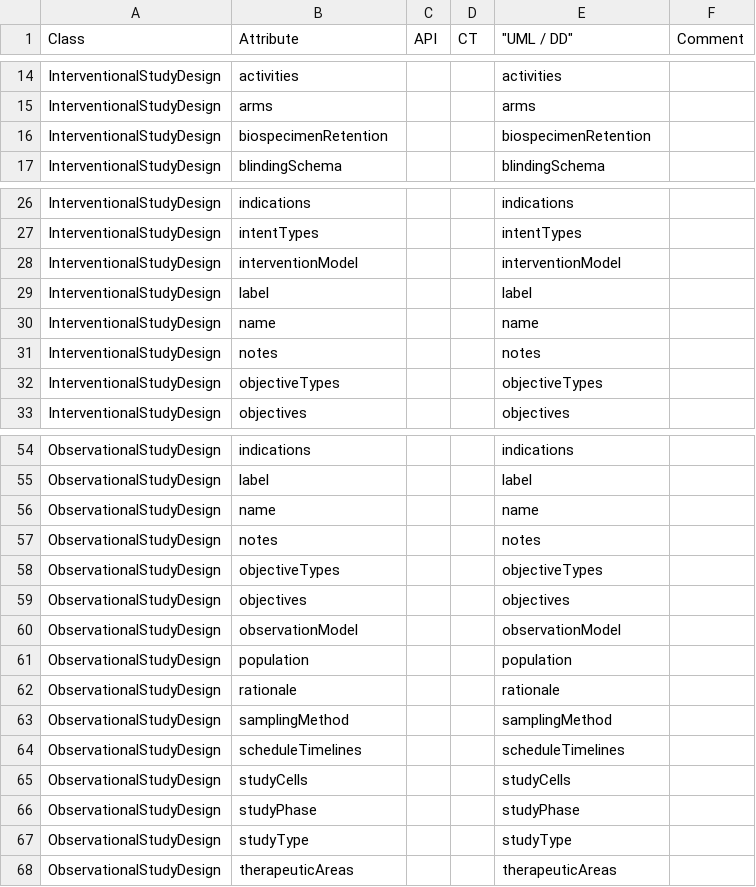
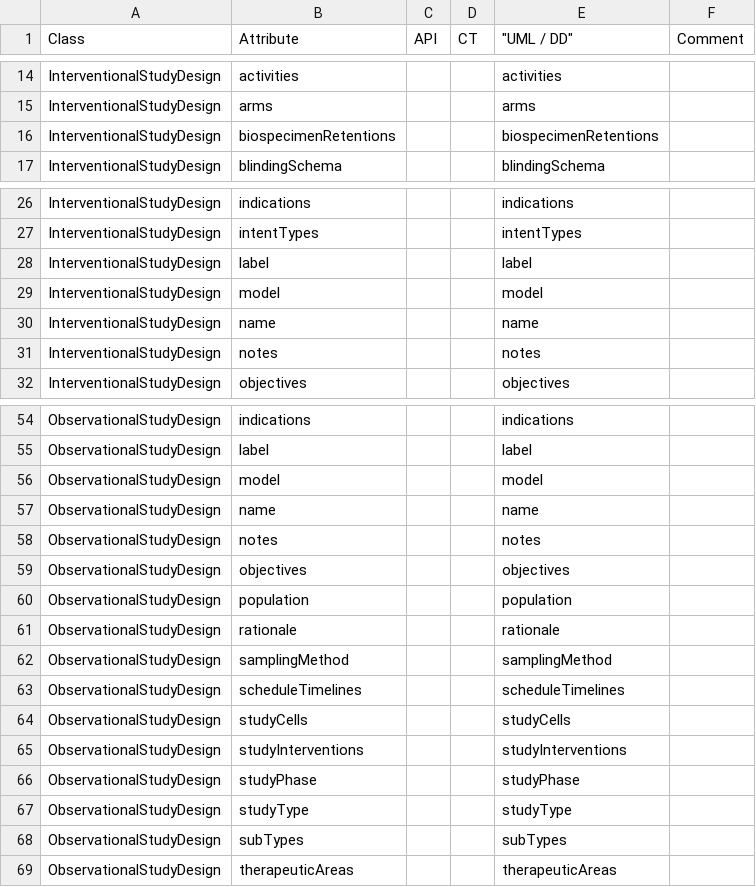
Before and after one commit to cdisc-org/DDF-RA, a CSV file: Deliverables/UML/alignment.csv, drawn as a sheet; only a part is shown, gaps mark what is left out; the diff covers the shown part only.

```diff
--- a/Deliverables/UML/alignment.csv
+++ b/Deliverables/UML/alignment.csv
@@ -15,3 +15,3 @@ InterventionalStudyDesign,activities,,,activities,
 InterventionalStudyDesign,arms,,,arms,
-InterventionalStudyDesign,biospecimenRetention,,,biospecimenRetention,
+InterventionalStudyDesign,biospecimenRetentions,,,biospecimenRetentions,
 InterventionalStudyDesign,blindingSchema,,,blindingSchema,
@@ -27,7 +27,6 @@ InterventionalStudyDesign,indications,,,indications,
 InterventionalStudyDesign,intentTypes,,,intentTypes,
-InterventionalStudyDesign,interventionModel,,,interventionModel,
 InterventionalStudyDesign,label,,,label,
+InterventionalStudyDesign,model,,,model,
 InterventionalStudyDesign,name,,,name,
 InterventionalStudyDesign,notes,,,notes,
-InterventionalStudyDesign,objectiveTypes,,,objectiveTypes,
 InterventionalStudyDesign,objectives,,,objectives,
@@ -55,7 +55,6 @@ ObservationalStudyDesign,indications,,,indications,
 ObservationalStudyDesign,label,,,label,
+ObservationalStudyDesign,model,,,model,
 ObservationalStudyDesign,name,,,name,
 ObservationalStudyDesign,notes,,,notes,
-ObservationalStudyDesign,objectiveTypes,,,objectiveTypes,
 ObservationalStudyDesign,objectives,,,objectives,
-ObservationalStudyDesign,observationModel,,,observationModel,
 ObservationalStudyDesign,population,,,population,
@@ -65,4 +64,6 @@ ObservationalStudyDesign,scheduleTimelines,,,scheduleTimelines,
 ObservationalStudyDesign,studyCells,,,studyCells,
+ObservationalStudyDesign,studyInterventions,,,studyInterventions,
 ObservationalStudyDesign,studyPhase,,,studyPhase,
 ObservationalStudyDesign,studyType,,,studyType,
+ObservationalStudyDesign,subTypes,,,subTypes,
 ObservationalStudyDesign,therapeuticAreas,,,therapeuticAreas,
```
Also changed, not shown: 1 added row, 1 removed row and 4 edited cells elsewhere in this file, Deliverables/UML/UML_DELTA_3-9-0_3-10-0.csv, 2 other files.
